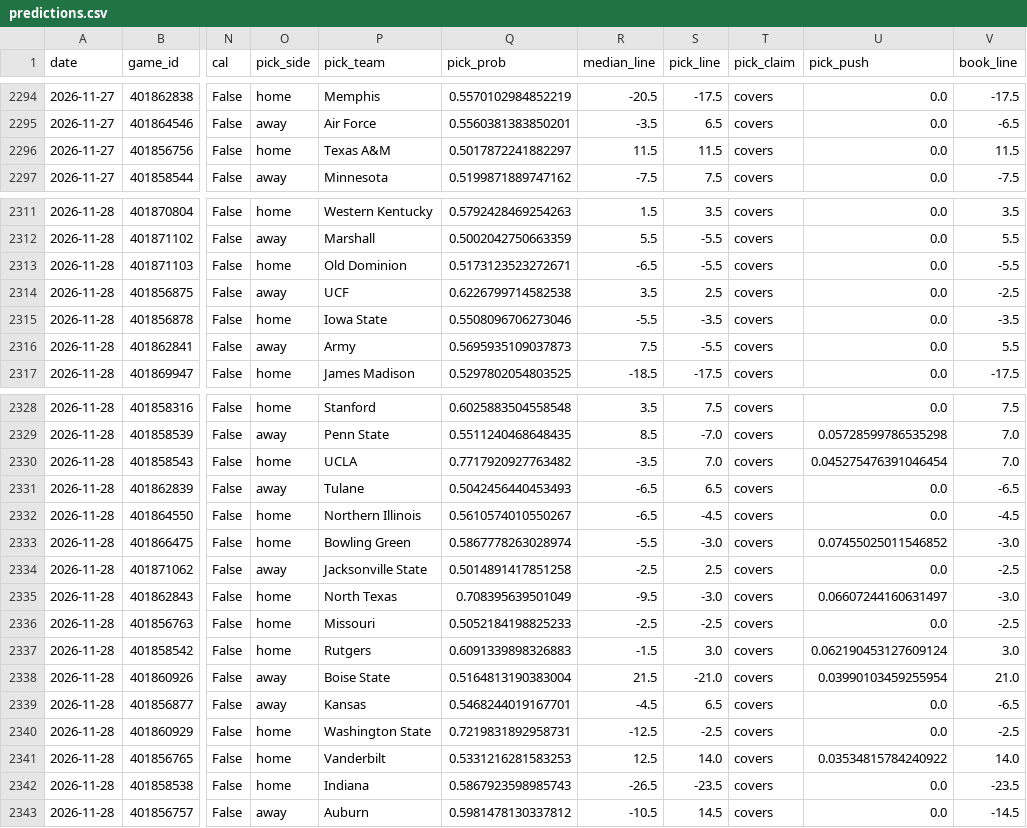
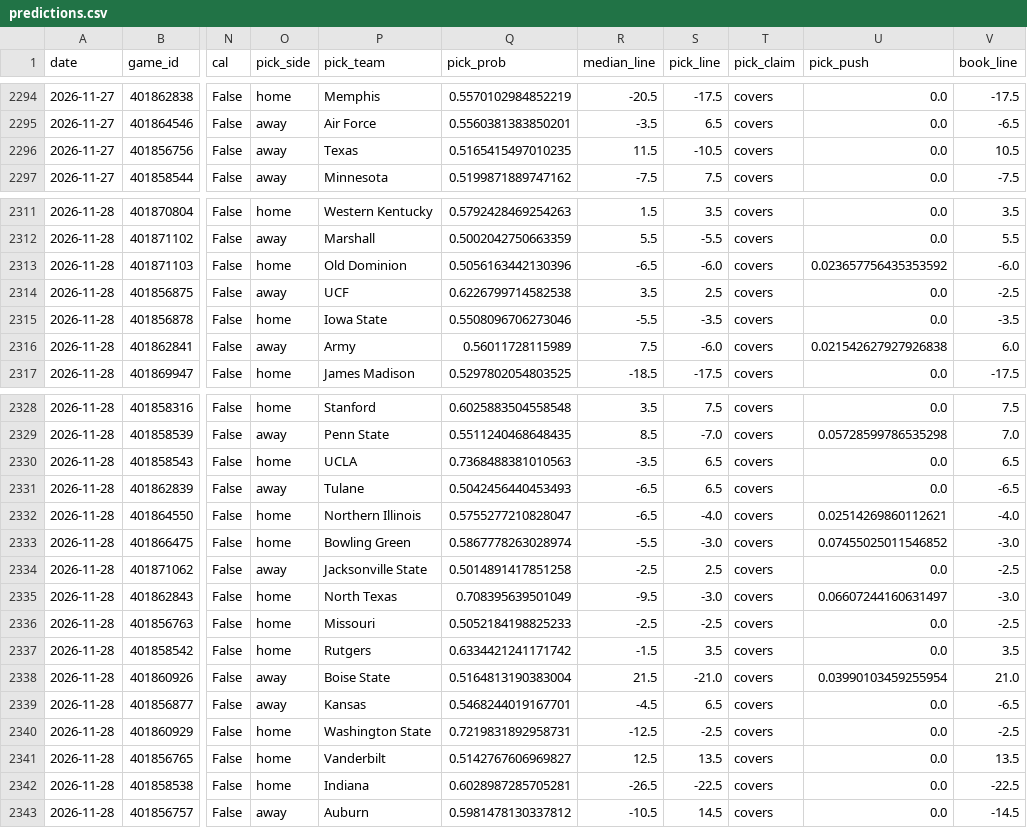
Before and after one commit to azcal/mbm-ncaaf, a CSV file: logs/predictions.csv, drawn as a sheet; only a part is shown, gaps mark what is left out; the diff covers the shown part only; the diff names each change by its address in the sheet, - before the commit and + after, or states it on an @@ line.

```diff
--- a/logs/predictions.csv
+++ b/logs/predictions.csv
-O2296 (pick_side): home
+O2296 (pick_side): away
-P2296 (pick_team): Texas A&M
+P2296 (pick_team): Texas
-Q2296 (pick_prob): 0.5017872241882297
+Q2296 (pick_prob): 0.5165415497010235
-S2296 (pick_line): 11.5
+S2296 (pick_line): -10.5
-V2296 (book_line): 11.5
+V2296 (book_line): 10.5
-Q2313 (pick_prob): 0.5173123523272671
+Q2313 (pick_prob): 0.5056163442130396
-S2313 (pick_line): -5.5
+S2313 (pick_line): -6.0
-U2313 (pick_push): 0.0
+U2313 (pick_push): 0.023657756435353592
-V2313 (book_line): -5.5
+V2313 (book_line): -6.0
-Q2316 (pick_prob): 0.5695935109037873
+Q2316 (pick_prob): 0.56011728115989
-S2316 (pick_line): -5.5
+S2316 (pick_line): -6.0
-U2316 (pick_push): 0.0
+U2316 (pick_push): 0.021542627927926838
-V2316 (book_line): 5.5
+V2316 (book_line): 6.0
-Q2330 (pick_prob): 0.7717920927763482
+Q2330 (pick_prob): 0.7368488381010563
-S2330 (pick_line): 7.0
+S2330 (pick_line): 6.5
-U2330 (pick_push): 0.045275476391046454
+U2330 (pick_push): 0.0
-V2330 (book_line): 7.0
+V2330 (book_line): 6.5
-Q2332 (pick_prob): 0.5610574010550267
+Q2332 (pick_prob): 0.5755277210828047
-S2332 (pick_line): -4.5
+S2332 (pick_line): -4.0
-U2332 (pick_push): 0.0
+U2332 (pick_push): 0.02514269860112621
-V2332 (book_line): -4.5
+V2332 (book_line): -4.0
-Q2337 (pick_prob): 0.6091339898326883
+Q2337 (pick_prob): 0.6334421241171742
-S2337 (pick_line): 3.0
+S2337 (pick_line): 3.5
-U2337 (pick_push): 0.062190453127609124
+U2337 (pick_push): 0.0
-V2337 (book_line): 3.0
+V2337 (book_line): 3.5
-Q2341 (pick_prob): 0.5331216281583253
+Q2341 (pick_prob): 0.5142767606969827
-S2341 (pick_line): 14.0
+S2341 (pick_line): 13.5
-U2341 (pick_push): 0.03534815784240922
+U2341 (pick_push): 0.0
-V2341 (book_line): 14.0
+V2341 (book_line): 13.5
-Q2342 (pick_prob): 0.5867923598985743
+Q2342 (pick_prob): 0.6028987285705281
-S2342 (pick_line): -23.5
+S2342 (pick_line): -22.5
-V2342 (book_line): -23.5
+V2342 (book_line): -22.5
```
Also changed, not shown: 4 edited cells elsewhere in this file, logs/picks.csv, 2 other files.
